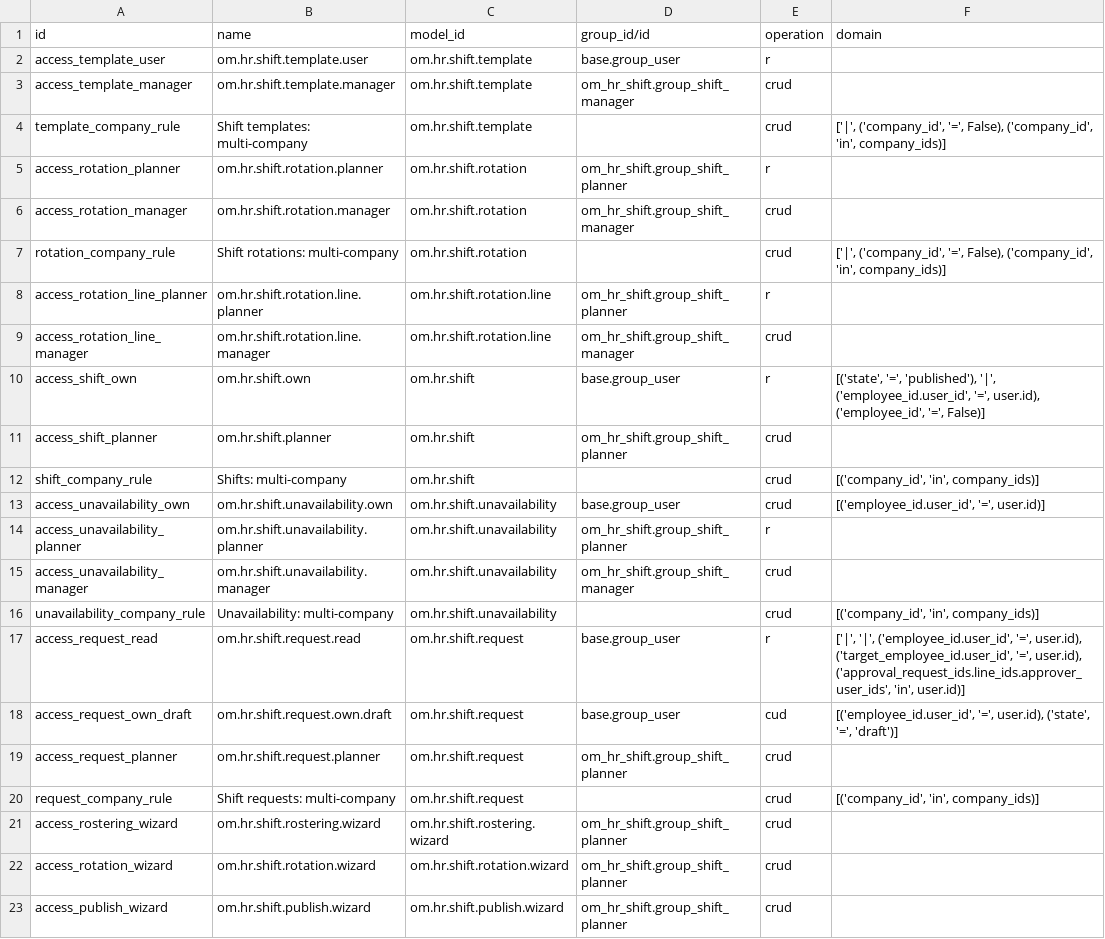
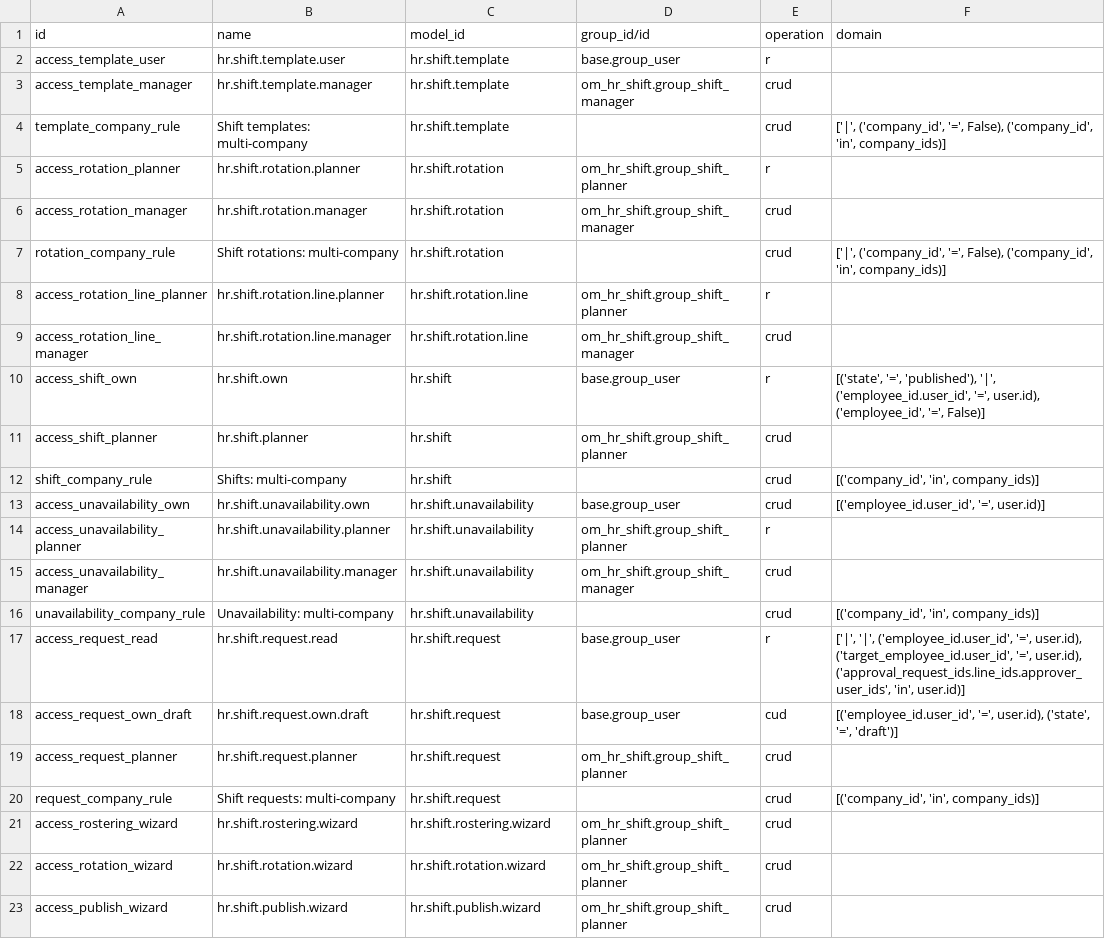
Before and after one commit to odoomates/hr, a CSV file: om_hr_shift/security/ir.access.csv, drawn as a sheet.

Commit message:
[REF] om_hr_shift: drop om prefix

```diff
--- a/om_hr_shift/security/ir.access.csv
+++ b/om_hr_shift/security/ir.access.csv
@@ -1,23 +1,23 @@
 id,name,model_id,group_id/id,operation,domain
-access_template_user,om.hr.shift.template.user,om.hr.shift.template,base.group_user,r,
-access_template_manager,om.hr.shift.template.manager,om.hr.shift.template,om_hr_shift.group_shift_manager,crud,
-template_company_rule,Shift templates: multi-company,om.hr.shift.template,,crud,"['|', ('company_id', '=', False), ('company_id', 'in', company_ids)]"
-access_rotation_planner,om.hr.shift.rotation.planner,om.hr.shift.rotation,om_hr_shift.group_shift_planner,r,
-access_rotation_manager,om.hr.shift.rotation.manager,om.hr.shift.rotation,om_hr_shift.group_shift_manager,crud,
-rotation_company_rule,Shift rotations: multi-company,om.hr.shift.rotation,,crud,"['|', ('company_id', '=', False), ('company_id', 'in', company_ids)]"
-access_rotation_line_planner,om.hr.shift.rotation.line.planner,om.hr.shift.rotation.line,om_hr_shift.group_shift_planner,r,
-access_rotation_line_manager,om.hr.shift.rotation.line.manager,om.hr.shift.rotation.line,om_hr_shift.group_shift_manager,crud,
-access_shift_own,om.hr.shift.own,om.hr.shift,base.group_user,r,"[('state', '=', 'published'), '|', ('employee_id.user_id', '=', user.id), ('employee_id', '=', False)]"
-access_shift_planner,om.hr.shift.planner,om.hr.shift,om_hr_shift.group_shift_planner,crud,
-shift_company_rule,Shifts: multi-company,om.hr.shift,,crud,"[('company_id', 'in', company_ids)]"
-access_unavailability_own,om.hr.shift.unavailability.own,om.hr.shift.unavailability,base.group_user,crud,"[('employee_id.user_id', '=', user.id)]"
-access_unavailability_planner,om.hr.shift.unavailability.planner,om.hr.shift.unavailability,om_hr_shift.group_shift_planner,r,
-access_unavailability_manager,om.hr.shift.unavailability.manager,om.hr.shift.unavailability,om_hr_shift.group_shift_manager,crud,
-unavailability_company_rule,Unavailability: multi-company,om.hr.shift.unavailability,,crud,"[('company_id', 'in', company_ids)]"
-access_request_read,om.hr.shift.request.read,om.hr.shift.request,base.group_user,r,"['|', '|', ('employee_id.user_id', '=', user.id), ('target_employee_id.user_id', '=', user.id), ('approval_request_ids.line_ids.approver_user_ids', 'in', user.id)]"
-access_request_own_draft,om.hr.shift.request.own.draft,om.hr.shift.request,base.group_user,cud,"[('employee_id.user_id', '=', user.id), ('state', '=', 'draft')]"
-access_request_planner,om.hr.shift.request.planner,om.hr.shift.request,om_hr_shift.group_shift_planner,crud,
-request_company_rule,Shift requests: multi-company,om.hr.shift.request,,crud,"[('company_id', 'in', company_ids)]"
-access_rostering_wizard,om.hr.shift.rostering.wizard,om.hr.shift.rostering.wizard,om_hr_shift.group_shift_planner,crud,
-access_rotation_wizard,om.hr.shift.rotation.wizard,om.hr.shift.rotation.wizard,om_hr_shift.group_shift_planner,crud,
-access_publish_wizard,om.hr.shift.publish.wizard,om.hr.shift.publish.wizard,om_hr_shift.group_shift_planner,crud,
+access_template_user,hr.shift.template.user,hr.shift.template,base.group_user,r,
+access_template_manager,hr.shift.template.manager,hr.shift.template,om_hr_shift.group_shift_manager,crud,
+template_company_rule,Shift templates: multi-company,hr.shift.template,,crud,"['|', ('company_id', '=', False), ('company_id', 'in', company_ids)]"
+access_rotation_planner,hr.shift.rotation.planner,hr.shift.rotation,om_hr_shift.group_shift_planner,r,
+access_rotation_manager,hr.shift.rotation.manager,hr.shift.rotation,om_hr_shift.group_shift_manager,crud,
+rotation_company_rule,Shift rotations: multi-company,hr.shift.rotation,,crud,"['|', ('company_id', '=', False), ('company_id', 'in', company_ids)]"
+access_rotation_line_planner,hr.shift.rotation.line.planner,hr.shift.rotation.line,om_hr_shift.group_shift_planner,r,
+access_rotation_line_manager,hr.shift.rotation.line.manager,hr.shift.rotation.line,om_hr_shift.group_shift_manager,crud,
+access_shift_own,hr.shift.own,hr.shift,base.group_user,r,"[('state', '=', 'published'), '|', ('employee_id.user_id', '=', user.id), ('employee_id', '=', False)]"
+access_shift_planner,hr.shift.planner,hr.shift,om_hr_shift.group_shift_planner,crud,
+shift_company_rule,Shifts: multi-company,hr.shift,,crud,"[('company_id', 'in', company_ids)]"
+access_unavailability_own,hr.shift.unavailability.own,hr.shift.unavailability,base.group_user,crud,"[('employee_id.user_id', '=', user.id)]"
+access_unavailability_planner,hr.shift.unavailability.planner,hr.shift.unavailability,om_hr_shift.group_shift_planner,r,
+access_unavailability_manager,hr.shift.unavailability.manager,hr.shift.unavailability,om_hr_shift.group_shift_manager,crud,
+unavailability_company_rule,Unavailability: multi-company,hr.shift.unavailability,,crud,"[('company_id', 'in', company_ids)]"
+access_request_read,hr.shift.request.read,hr.shift.request,base.group_user,r,"['|', '|', ('employee_id.user_id', '=', user.id), ('target_employee_id.user_id', '=', user.id), ('approval_request_ids.line_ids.approver_user_ids', 'in', user.id)]"
+access_request_own_draft,hr.shift.request.own.draft,hr.shift.request,base.group_user,cud,"[('employee_id.user_id', '=', user.id), ('state', '=', 'draft')]"
+access_request_planner,hr.shift.request.planner,hr.shift.request,om_hr_shift.group_shift_planner,crud,
+request_company_rule,Shift requests: multi-company,hr.shift.request,,crud,"[('company_id', 'in', company_ids)]"
+access_rostering_wizard,hr.shift.rostering.wizard,hr.shift.rostering.wizard,om_hr_shift.group_shift_planner,crud,
+access_rotation_wizard,hr.shift.rotation.wizard,hr.shift.rotation.wizard,om_hr_shift.group_shift_planner,crud,
+access_publish_wizard,hr.shift.publish.wizard,hr.shift.publish.wizard,om_hr_shift.group_shift_planner,crud,
```
Also changed, not shown: 14 other files.
